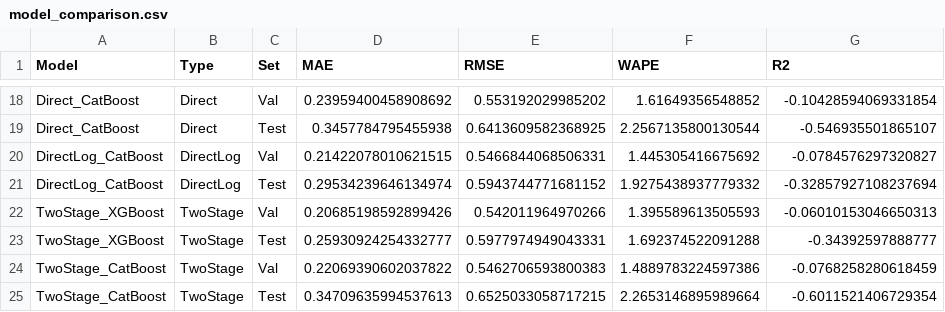
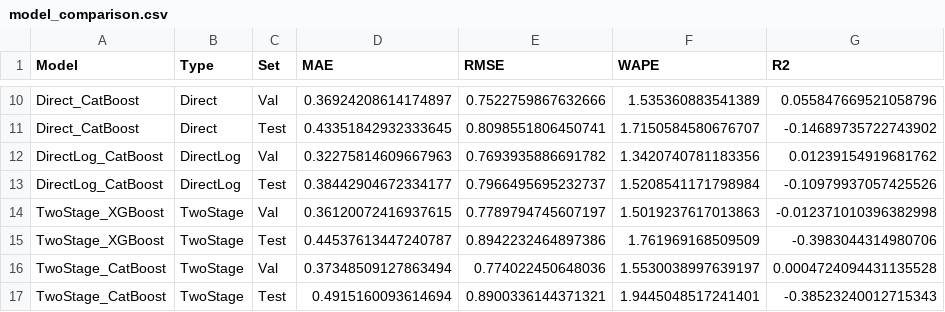
Before and after one commit to Vijay-R57/final-roi-optimizer-, a CSV file: outputs/model_comparison.csv, drawn as a sheet; only a part is shown, gaps mark what is left out; addresses are those after the commit; the diff covers the shown part only; the diff names each change by its address in the sheet, - before the commit and + after, or states it on an @@ line.

```diff
--- a/outputs/model_comparison.csv
+++ b/outputs/model_comparison.csv
-D10 (MAE): 0.23959400458908692
+D10 (MAE): 0.36924208614174897
-E10 (RMSE): 0.553192029985202
+E10 (RMSE): 0.7522759867632666
-F10 (WAPE): 1.61649356548852
+F10 (WAPE): 1.535360883541389
-G10 (R2): -0.10428594069331854
+G10 (R2): 0.055847669521058796
-D11 (MAE): 0.3457784795455938
+D11 (MAE): 0.43351842932333645
-E11 (RMSE): 0.6413609582368925
+E11 (RMSE): 0.8098551806450741
-F11 (WAPE): 2.2567135800130544
+F11 (WAPE): 1.7150584580676707
-G11 (R2): -0.546935501865107
+G11 (R2): -0.14689735722743902
-D12 (MAE): 0.21422078010621515
+D12 (MAE): 0.32275814609667963
-E12 (RMSE): 0.5466844068506331
+E12 (RMSE): 0.7693935886691782
-F12 (WAPE): 1.445305416675692
+F12 (WAPE): 1.3420740781183356
-G12 (R2): -0.0784576297320827
+G12 (R2): 0.01239154919681762
-D13 (MAE): 0.29534239646134974
+D13 (MAE): 0.38442904672334177
-E13 (RMSE): 0.5943744771681152
+E13 (RMSE): 0.7966495695232737
-F13 (WAPE): 1.9275438937779332
+F13 (WAPE): 1.5208541171798984
-G13 (R2): -0.32857927108237694
+G13 (R2): -0.10979937057425526
-D14 (MAE): 0.20685198592899426
+D14 (MAE): 0.36120072416937615
-E14 (RMSE): 0.542011964970266
+E14 (RMSE): 0.7789794745607197
-F14 (WAPE): 1.395589613505593
+F14 (WAPE): 1.5019237617013863
-G14 (R2): -0.06010153046650313
+G14 (R2): -0.012371010396382998
-D15 (MAE): 0.25930924254332777
+D15 (MAE): 0.44537613447240787
-E15 (RMSE): 0.5977974949043331
+E15 (RMSE): 0.8942232464897386
-F15 (WAPE): 1.692374522091288
+F15 (WAPE): 1.761969168509509
-G15 (R2): -0.34392597888777
+G15 (R2): -0.3983044314980706
-D16 (MAE): 0.22069390602037822
+D16 (MAE): 0.37348509127863494
-E16 (RMSE): 0.5462706593800383
+E16 (RMSE): 0.774022450648036
-F16 (WAPE): 1.4889783224597386
+F16 (WAPE): 1.5530038997639197
-G16 (R2): -0.0768258280618459
+G16 (R2): 0.0004724094431135528
-D17 (MAE): 0.34709635994537613
+D17 (MAE): 0.4915160093614694
-E17 (RMSE): 0.6525033058717215
+E17 (RMSE): 0.8900336144371321
-F17 (WAPE): 2.2653146895989664
+F17 (WAPE): 1.9445048517241401
-G17 (R2): -0.6011521406729354
+G17 (R2): -0.38523240012715343
```
Also changed, not shown: 8 removed rows and 32 edited cells elsewhere in this file, catboost_info/learn_error.tsv, catboost_info/time_left.tsv, 20 other files.
